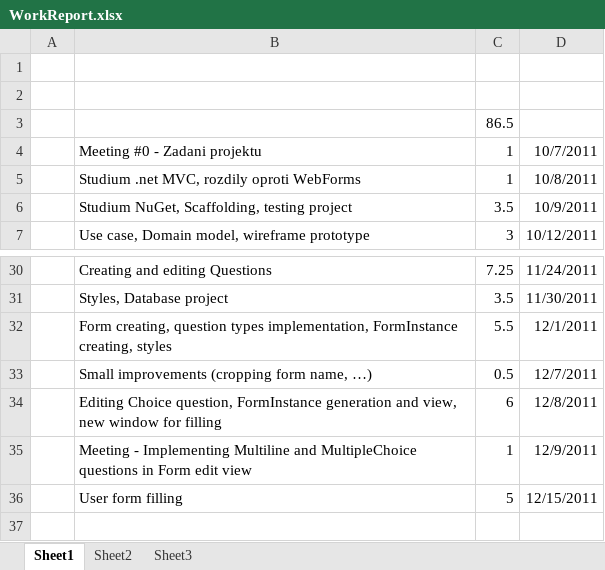
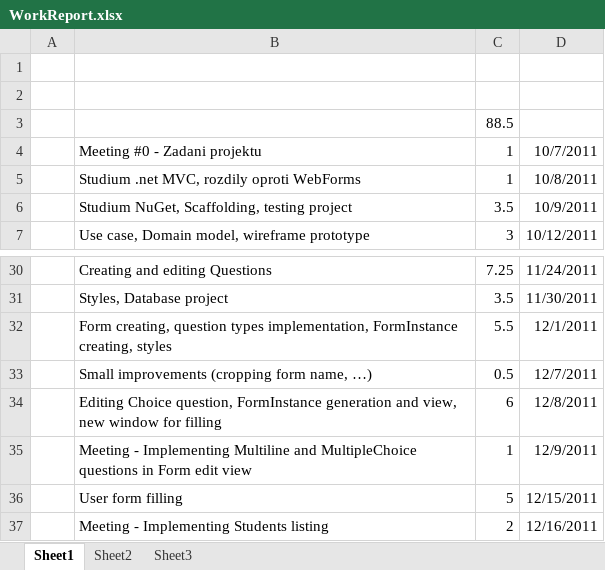
Before and after one commit to sojakrob/PRO-ELearning, an Excel workbook: project/WorkReport.xlsx, sheet Sheet1, drawn as a sheet; only a part is shown, gaps mark what is left out; values as stored, in another font and other column widths than the file's, no borders; the diff names each change by its address in the sheet, - before the commit and + after, or states it on an @@ line.

Commit message:
Students listing

```diff
--- a/project/WorkReport.xlsx (sheet Sheet1)
+++ b/project/WorkReport.xlsx (sheet Sheet1)
-C3: 86.5
+C3: 88.5
+row 37:  | Meeting - Implementing Students listing | 2 | 12/16/2011
```
Also changed, not shown: 30 other files.
